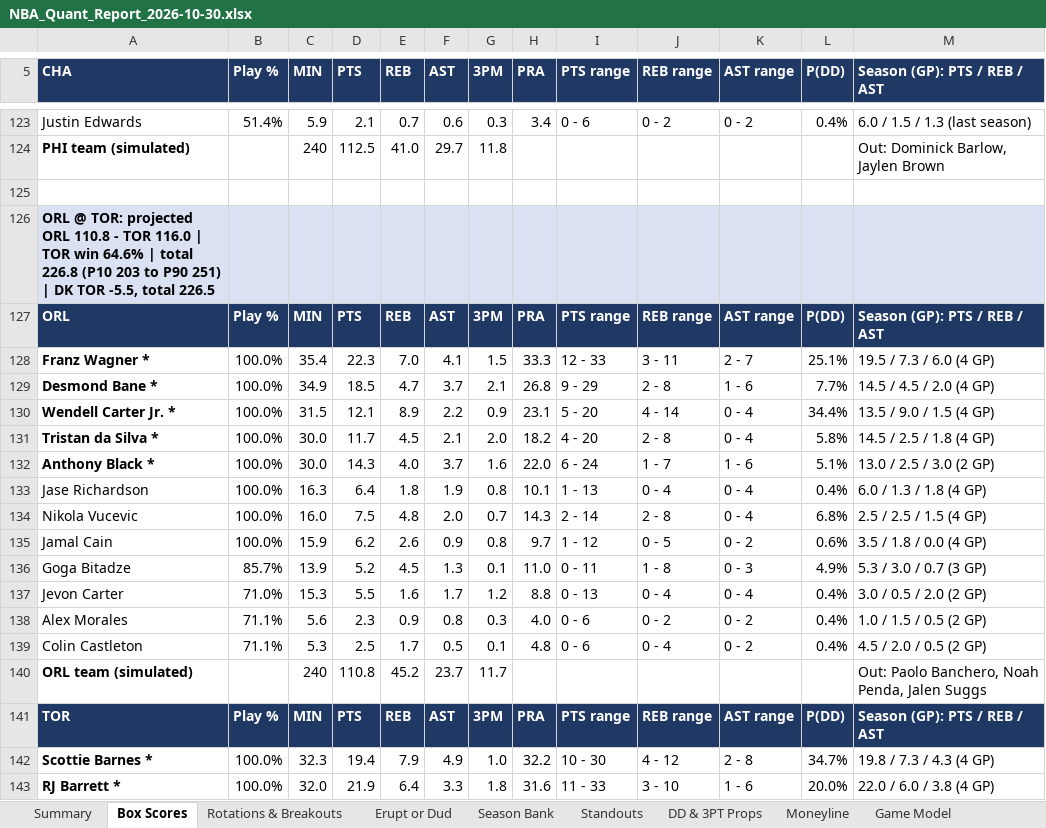
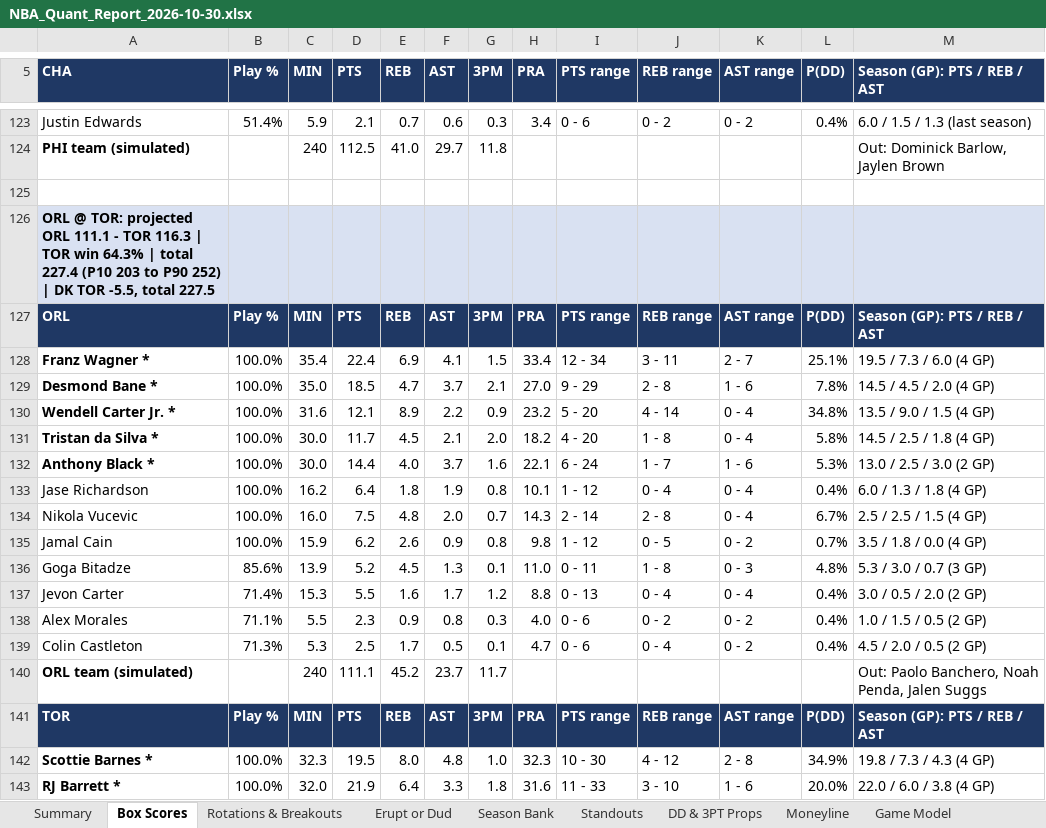
Before and after one commit to HeyShawtty/nba-quant-desk, an Excel workbook: reports/NBA_Quant_Report_2026-10-30.xlsx, sheet Box Scores, drawn as a sheet; only a part is shown, gaps mark what is left out; values as stored, in another font and other column widths than the file's, no borders; the diff covers the shown part only; the diff names each change by its address in the sheet, - before the commit and + after, or states it on an @@ line.

```diff
--- a/reports/NBA_Quant_Report_2026-10-30.xlsx (sheet Box Scores)
+++ b/reports/NBA_Quant_Report_2026-10-30.xlsx (sheet Box Scores)
-A126 (CHA): …projected ORL 110.8 - TOR 116.0 | TOR win 64.6% | total 226.8 (P10 203 to P90 251) | DK TOR -5.5, total 226.5
+A126 (CHA): …projected ORL 111.1 - TOR 116.3 | TOR win 64.3% | total 227.4 (P10 203 to P90 252) | DK TOR -5.5, total 227.5
-D128 (PTS): 22.3
+D128 (PTS): 22.4
-E128 (REB): 7.0
+E128 (REB): 6.9
-H128 (PRA): 33.3
+H128 (PRA): 33.4
-I128 (PTS range): 12 - 33
+I128 (PTS range): 12 - 34
-C129 (MIN): 34.9
+C129 (MIN): 35.0
-H129 (PRA): 26.8
+H129 (PRA): 27.0
-L129 (P(DD)): 7.7%
+L129 (P(DD)): 7.8%
-C130 (MIN): 31.5
+C130 (MIN): 31.6
-H130 (PRA): 23.1
+H130 (PRA): 23.2
-L130 (P(DD)): 34.4%
+L130 (P(DD)): 34.8%
-J131 (REB range): 2 - 8
+J131 (REB range): 1 - 8
-D132 (PTS): 14.3
+D132 (PTS): 14.4
-H132 (PRA): 22.0
+H132 (PRA): 22.1
-L132 (P(DD)): 5.1%
+L132 (P(DD)): 5.3%
-C133 (MIN): 16.3
+C133 (MIN): 16.2
-I133 (PTS range): 1 - 13
+I133 (PTS range): 1 - 12
-L134 (P(DD)): 6.8%
+L134 (P(DD)): 6.7%
-H135 (PRA): 9.7
+H135 (PRA): 9.8
-L135 (P(DD)): 0.6%
+L135 (P(DD)): 0.7%
-B136 (Play %): 85.7%
+B136 (Play %): 85.6%
-L136 (P(DD)): 4.9%
+L136 (P(DD)): 4.8%
-B137 (Play %): 71.0%
+B137 (Play %): 71.4%
-C138 (MIN): 5.6
+C138 (MIN): 5.5
-B139 (Play %): 71.1%
+B139 (Play %): 71.3%
-H139 (PRA): 4.8
+H139 (PRA): 4.7
-D140 (PTS): 110.8
+D140 (PTS): 111.1
-D142 (PTS): 19.4
+D142 (PTS): 19.5
-E142 (REB): 7.9
+E142 (REB): 8.0
-F142 (AST): 4.9
+F142 (AST): 4.8
-H142 (PRA): 32.2
+H142 (PRA): 32.3
-L142 (P(DD)): 34.7%
+L142 (P(DD)): 34.9%
```
Also changed, not shown: 9 added rows, 11 removed rows, 458 edited cells and cell formats elsewhere in this sheet, sheet Player Distributions, sheet Player Thresholds, sheet Rotations & Breakouts, sheet SGP & Boost, sheet Standouts, sheet Moneyline, 10 more sheets, formulas that keep their value, reports/Data_Bank_2026-27.xlsx, 5 other files.
